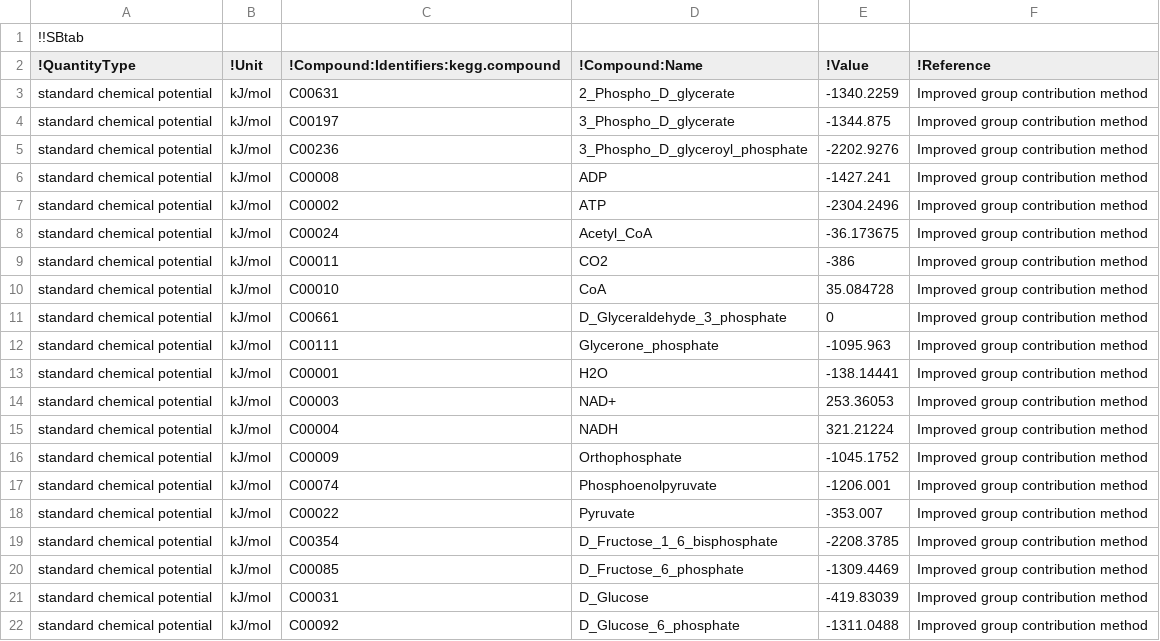
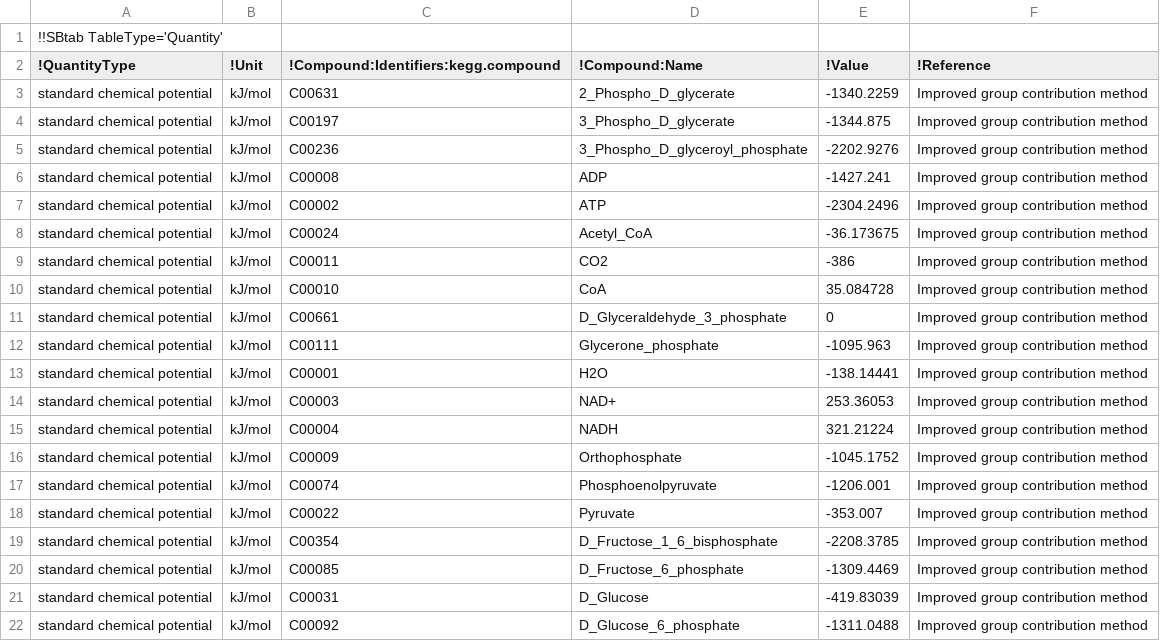
Before and after one commit to liebermeister/stm, a TSV file: resources/data/data-thermodynamic/E_coli_glycolysis_GFE.tsv, drawn as a sheet.

```diff
--- a/resources/data/data-thermodynamic/E_coli_glycolysis_GFE.tsv
+++ b/resources/data/data-thermodynamic/E_coli_glycolysis_GFE.tsv
@@ -1,2 +1,2 @@
-!!SBtab					
+!!SBtab TableType='Quantity'							
 !QuantityType	!Unit	!Compound:Identifiers:kegg.compound	!Compound:Name	!Value	!Reference
```
Also changed, not shown: resources/data/data-metabolite/E_coli_glucose_concentration.tsv, resources/data/data-thermodynamic/ATPase_affinity.tsv, 45 other files.
